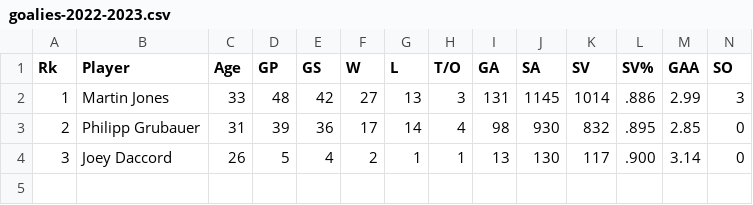
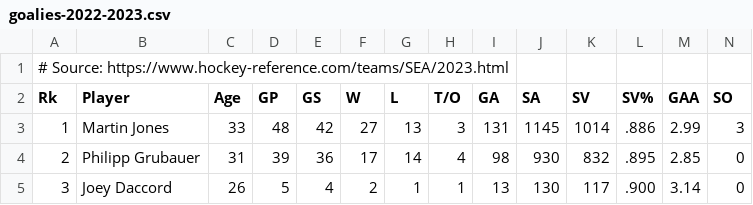
Before and after one commit to FrenchKheldar/kraken-charts, a CSV file: goalies-2022-2023.csv, drawn as a sheet; only a part is shown; rows hold the shown columns only; the diff names each change by its address in the sheet, - before the commit and + after, or states it on an @@ line.

```diff
--- a/goalies-2022-2023.csv
+++ b/goalies-2022-2023.csv
+row 1: # Source: https://www.hockey-reference.com/teams/SEA/2023.html
```
Also changed, not shown: flags.csv, goalies-2021-2022.csv, 29 other files.
